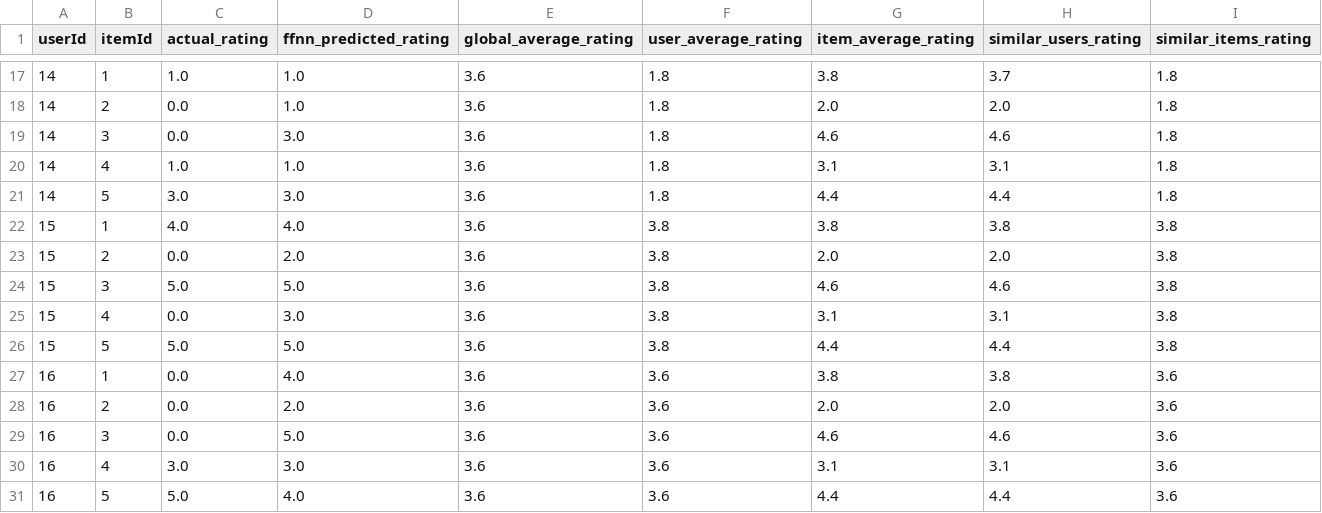
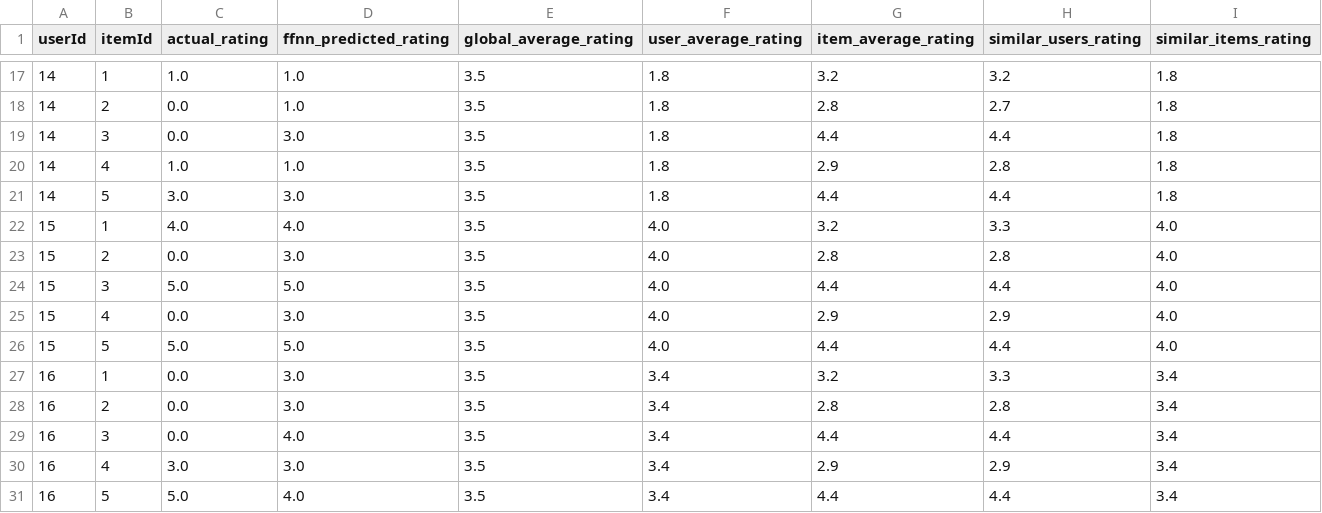
Before and after one commit to filmangullo/Collaborative-Filtering---Matrix-Factorization---Feedforward-Neural-Network---XGBoost, a CSV file: dataset_dummy/c_hf_ratings.csv, drawn as a sheet; only a part is shown, gaps mark what is left out; the diff covers the shown part only.

```diff
--- a/dataset_dummy/c_hf_ratings.csv
+++ b/dataset_dummy/c_hf_ratings.csv
@@ -17,15 +17,15 @@ userId,itemId,actual_rating,ffnn_predicted_rating,global_average_rating,user_ave
-14,1,1.0,1.0,3.6,1.8,3.8,3.7,1.8
-14,2,0.0,1.0,3.6,1.8,2.0,2.0,1.8
-14,3,0.0,3.0,3.6,1.8,4.6,4.6,1.8
-14,4,1.0,1.0,3.6,1.8,3.1,3.1,1.8
-14,5,3.0,3.0,3.6,1.8,4.4,4.4,1.8
-15,1,4.0,4.0,3.6,3.8,3.8,3.8,3.8
-15,2,0.0,2.0,3.6,3.8,2.0,2.0,3.8
-15,3,5.0,5.0,3.6,3.8,4.6,4.6,3.8
-15,4,0.0,3.0,3.6,3.8,3.1,3.1,3.8
-15,5,5.0,5.0,3.6,3.8,4.4,4.4,3.8
-16,1,0.0,4.0,3.6,3.6,3.8,3.8,3.6
-16,2,0.0,2.0,3.6,3.6,2.0,2.0,3.6
-16,3,0.0,5.0,3.6,3.6,4.6,4.6,3.6
-16,4,3.0,3.0,3.6,3.6,3.1,3.1,3.6
-16,5,5.0,4.0,3.6,3.6,4.4,4.4,3.6
+14,1,1.0,1.0,3.5,1.8,3.2,3.2,1.8
+14,2,0.0,1.0,3.5,1.8,2.8,2.7,1.8
+14,3,0.0,3.0,3.5,1.8,4.4,4.4,1.8
+14,4,1.0,1.0,3.5,1.8,2.9,2.8,1.8
+14,5,3.0,3.0,3.5,1.8,4.4,4.4,1.8
+15,1,4.0,4.0,3.5,4.0,3.2,3.3,4.0
+15,2,0.0,3.0,3.5,4.0,2.8,2.8,4.0
+15,3,5.0,5.0,3.5,4.0,4.4,4.4,4.0
+15,4,0.0,3.0,3.5,4.0,2.9,2.9,4.0
+15,5,5.0,5.0,3.5,4.0,4.4,4.4,4.0
+16,1,0.0,3.0,3.5,3.4,3.2,3.3,3.4
+16,2,0.0,3.0,3.5,3.4,2.8,2.8,3.4
+16,3,0.0,4.0,3.5,3.4,4.4,4.4,3.4
+16,4,3.0,3.0,3.5,3.4,2.9,2.9,3.4
+16,5,5.0,4.0,3.5,3.4,4.4,4.4,3.4
```
Also changed, not shown: 95 edited cells elsewhere in this file, 6 other files.
